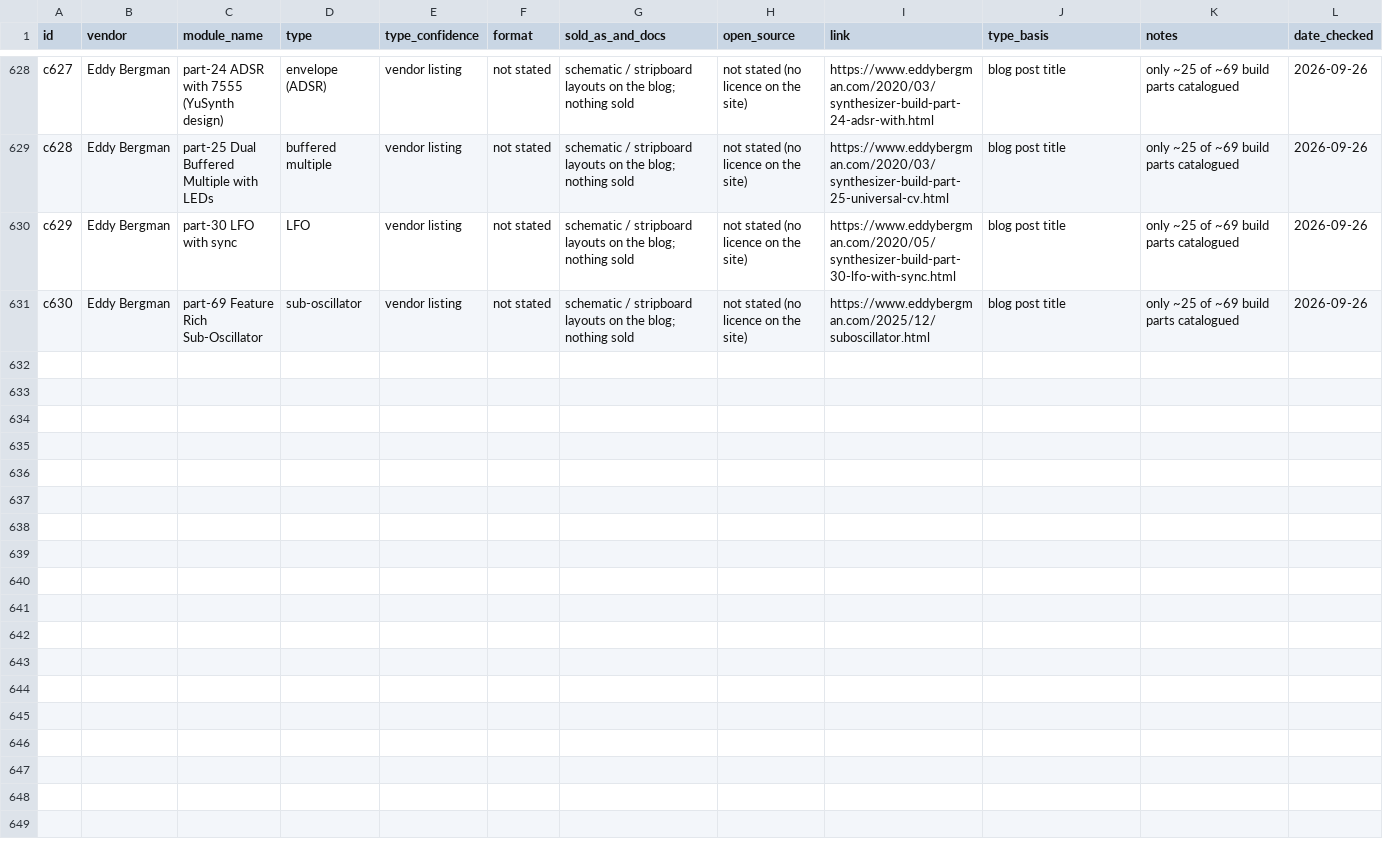
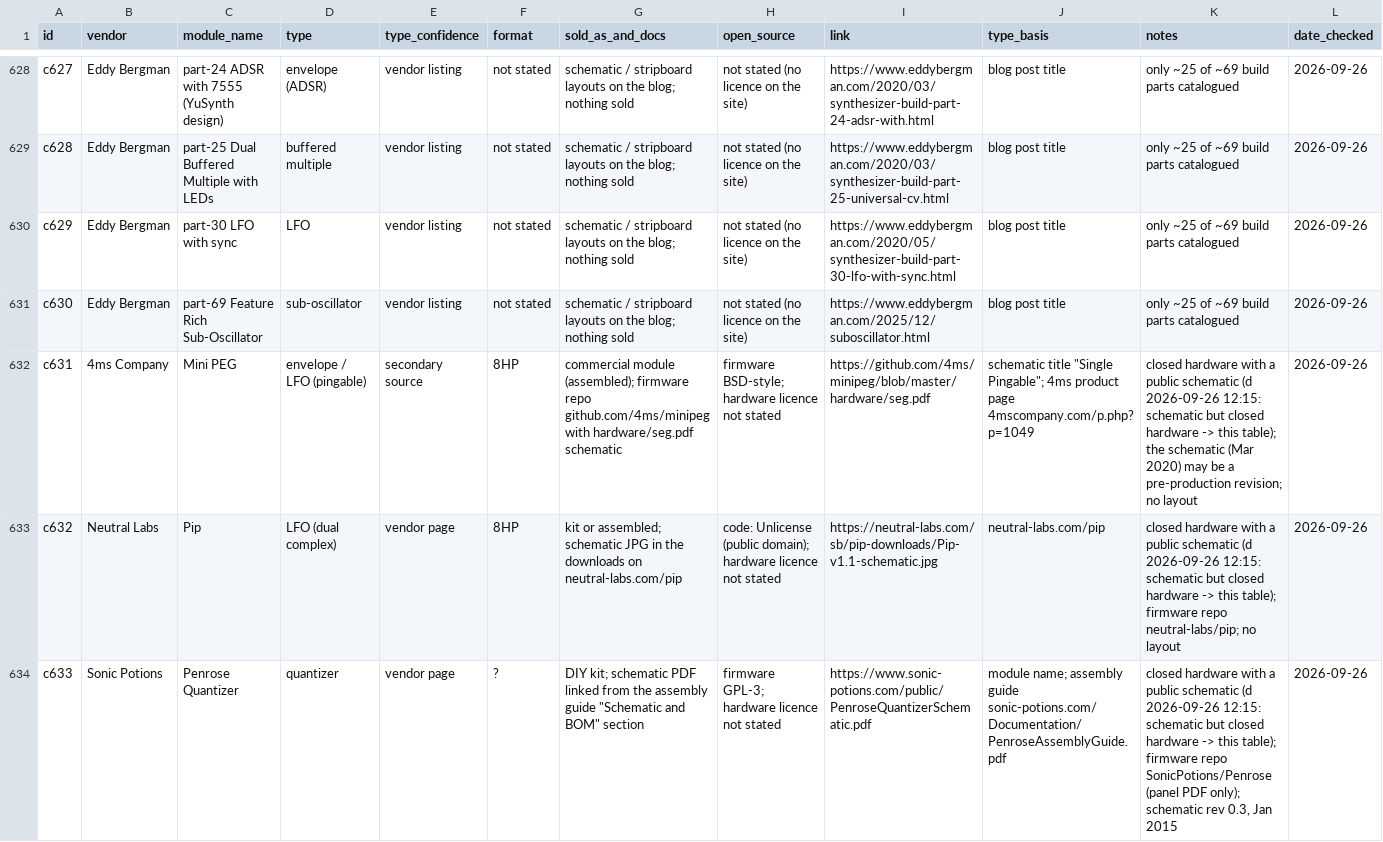
Before and after one commit to daaaaaaaaaniel/my-awesome-eurorack, a TSV file: data/diy-commercial.tsv, drawn as a sheet; only a part is shown, gaps mark what is left out; the diff covers the shown part only; the diff names each change by its address in the sheet, - before the commit and + after, or states it on an @@ line.

```diff
--- a/data/diy-commercial.tsv
+++ b/data/diy-commercial.tsv
+row 632: c631 | 4ms Company | Mini PEG | envelope / LFO (pingable) | secondary source | 8HP | commercial module (assembled); firmware repo github.com/4ms/minipeg with hardware/seg.pdf schematic | firmware BSD-style; hardware licence not stated | https://github.com/4ms/minipeg/blob/master/hardware/seg.pdf | schematic title "Single Pingable"; 4ms product page 4mscompany.com/p.php?p=1049 | closed hardware with a public schematic (d 2026-09-26 12:15: schematic but closed hardware -> this table); the schematic (Mar 2020) may be a pre-production revision; no layout | 2026-09-26
+row 633: c632 | Neutral Labs | Pip | LFO (dual complex) | vendor page | 8HP | kit or assembled; schematic JPG in the downloads on neutral-labs.com/pip | code: Unlicense (public domain); hardware licence not stated | https://neutral-labs.com/sb/pip-downloads/Pip-v1.1-schematic.jpg | neutral-labs.com/pip | closed hardware with a public schematic (d 2026-09-26 12:15: schematic but closed hardware -> this table); firmware repo neutral-labs/pip; no layout | 2026-09-26
+row 634: c633 | Sonic Potions | Penrose Quantizer | quantizer | vendor page | ? | DIY kit; schematic PDF linked from the assembly guide "Schematic and BOM" section | firmware GPL-3; hardware licence not stated | https://www.sonic-potions.com/public/PenroseQuantizerSchematic.pdf | module name; assembly guide sonic-potions.com/Documentation/PenroseAssemblyGuide.pdf | closed hardware with a public schematic (d 2026-09-26 12:15: schematic but closed hardware -> this table); firmware repo SonicPotions/Penrose (panel PDF only); schematic rev 0.3, Jan 2015 | 2026-09-26
```
Also changed, not shown: 8 added rows elsewhere in this file, data/diy-commercial-excluded.tsv, 1 other file.
